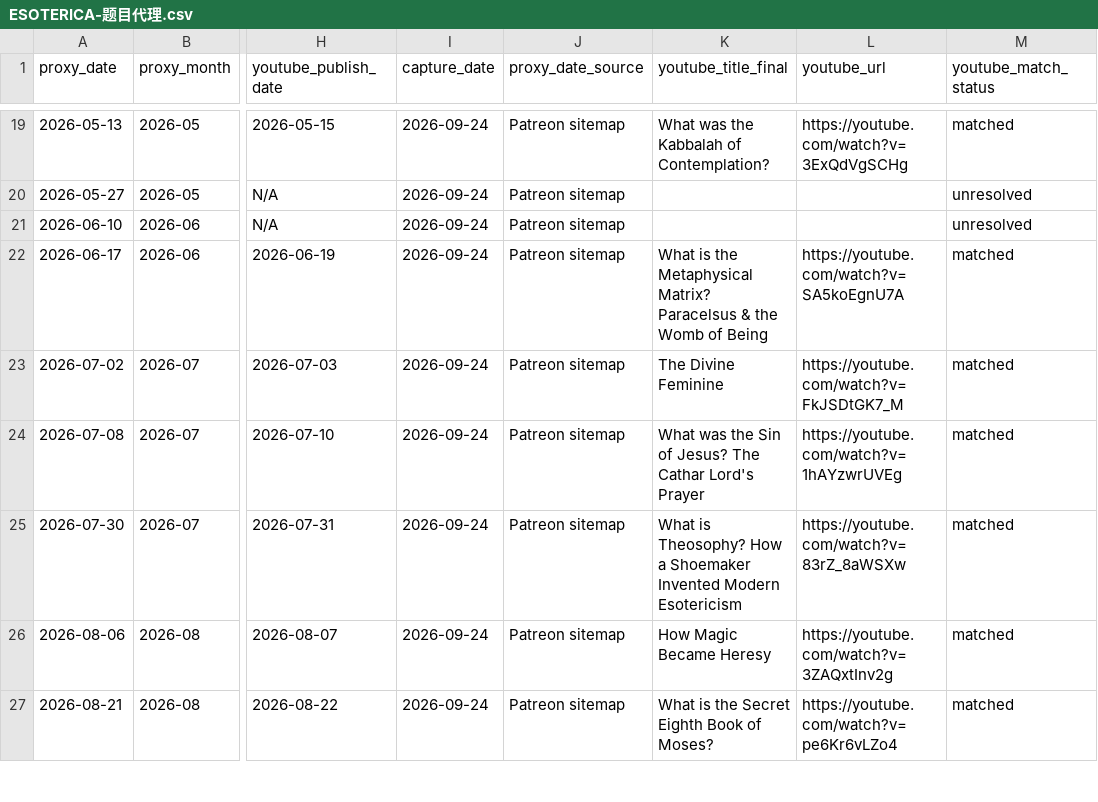
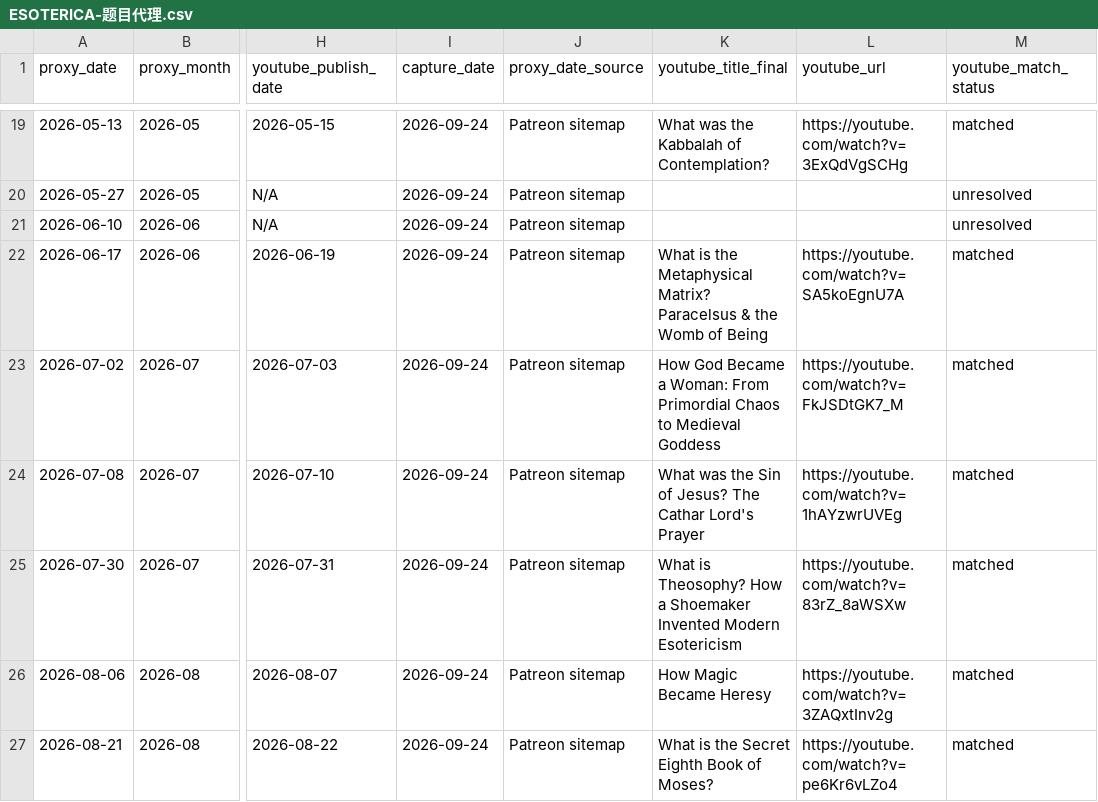
Before and after one commit to suxiaoyuan443-boop/suen-system, a CSV file: 08-动态运行/对标数据/ESOTERICA-题目代理.csv, drawn as a sheet; only a part is shown, gaps mark what is left out; the diff names each change by its address in the sheet, - before the commit and + after, or states it on an @@ line.

Commit message:
benchmark data: map ESOTERICA Divine Feminine proxy to final YouTube title

```diff
--- a/08-动态运行/对标数据/ESOTERICA-题目代理.csv
+++ b/08-动态运行/对标数据/ESOTERICA-题目代理.csv
-K23 (youtube_title_final): The Divine Feminine
+K23 (youtube_title_final): How God Became a Woman: From Primordial Chaos to Medieval Goddess
```
